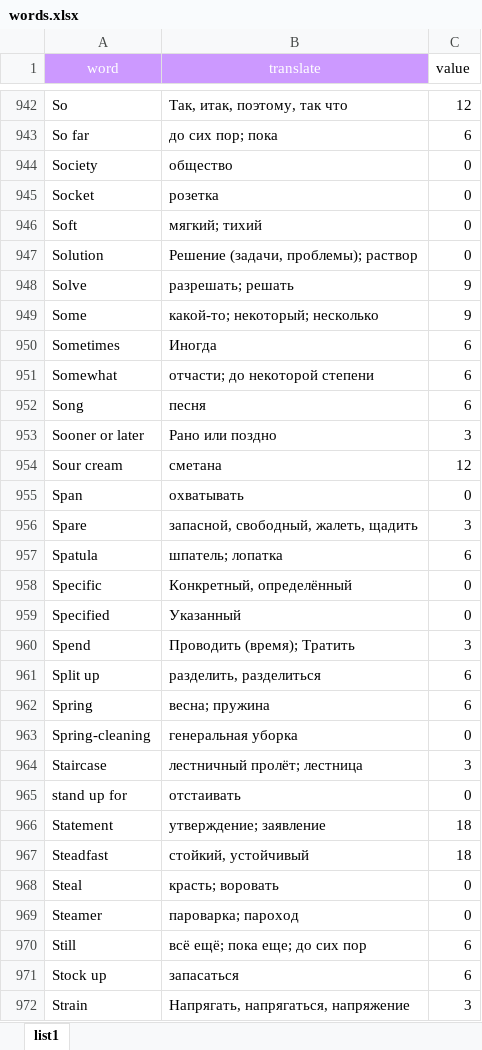
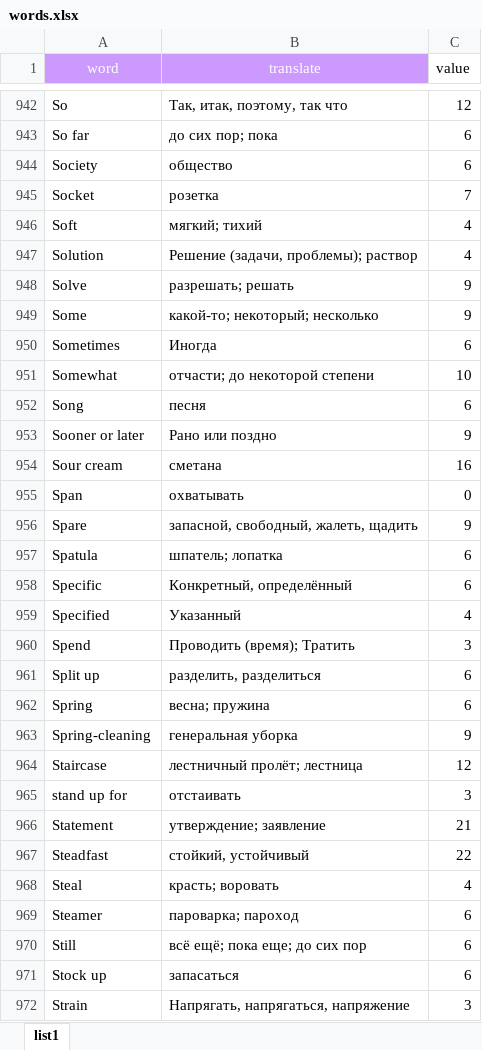
Before and after one commit to MaratGI/Vocab, an Excel workbook: words.xlsx, sheet list1, drawn as a sheet; only a part is shown, gaps mark what is left out; values as stored, in another font and other column widths than the file's, no borders; the diff covers the shown part only; the diff names each change by its address in the sheet, - before the commit and + after, or states it on an @@ line.

```diff
--- a/words.xlsx (sheet list1)
+++ b/words.xlsx (sheet list1)
-C944 (value): 0
+C944 (value): 6
-C945 (value): 0
+C945 (value): 7
-C946:C947 (value): 0
+C946:C947 (value): 4
-C951 (value): 6
+C951 (value): 10
-C953 (value): 3
+C953 (value): 9
-C954 (value): 12
+C954 (value): 16
-C956 (value): 3
+C956 (value): 9
-C958 (value): 0
+C958 (value): 6
-C959 (value): 0
+C959 (value): 4
-C963 (value): 0
+C963 (value): 9
-C964 (value): 3
+C964 (value): 12
-C965 (value): 0
+C965 (value): 3
-C966 (value): 18
+C966 (value): 21
-C967 (value): 18
+C967 (value): 22
-C968 (value): 0
+C968 (value): 4
-C969 (value): 0
+C969 (value): 6
```
Also changed, not shown: 683 edited cells elsewhere in this sheet, 1 other file.
